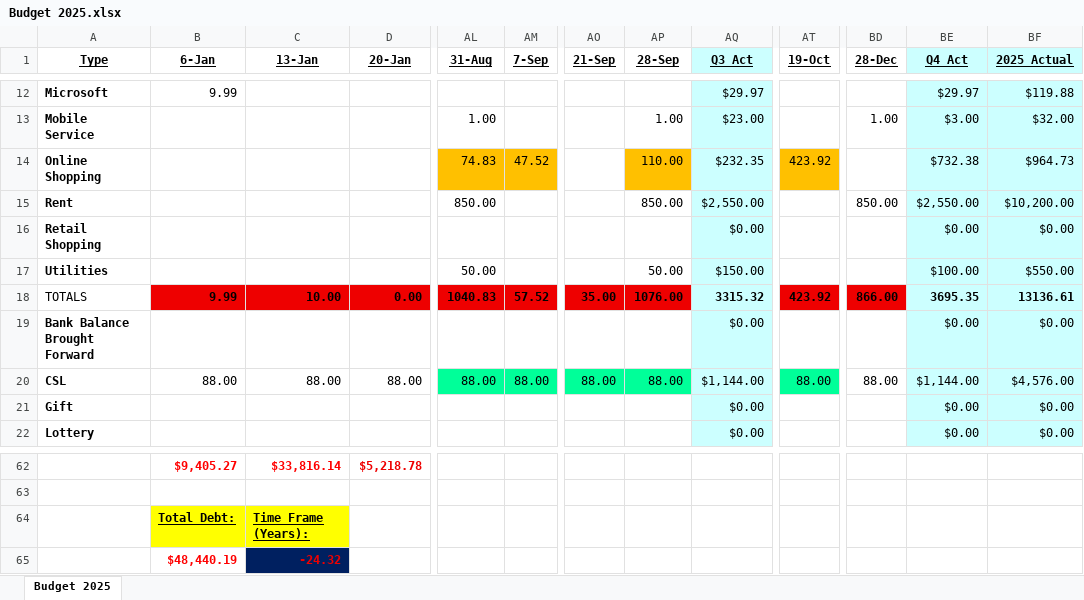
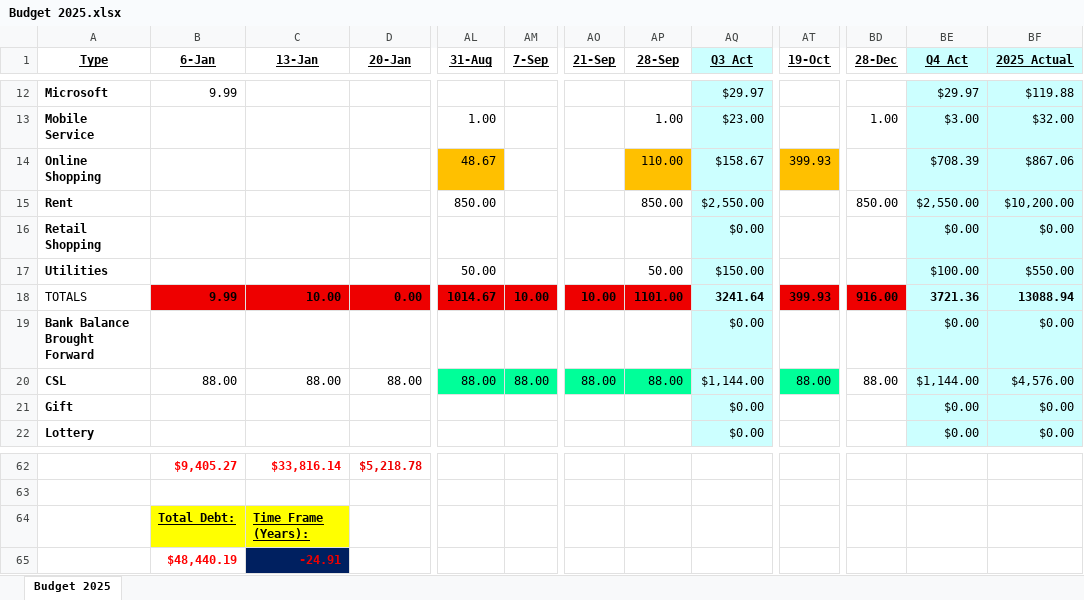
Before and after one commit to johnbodhi/budget, an Excel workbook: Budget 2025.xlsx, sheet Budget 2025, drawn as a sheet; only a part is shown, gaps mark what is left out; values as stored, in another font and other column widths than the file's, no borders; the diff covers the shown part only; the diff names each change by its address in the sheet, - before the commit and + after, or states it on an @@ line.

Commit message:
Update Budget 2025.xlsx

```diff
--- a/Budget 2025.xlsx (sheet Budget 2025)
+++ b/Budget 2025.xlsx (sheet Budget 2025)
-AL14 (31-Aug): 74.83
+AL14 (31-Aug): 48.67
-AM14 (7-Sep): 47.52
+AM14 (7-Sep): (empty)
-AM14 fill: #FFC000
+AM14 fill: none
-AQ14 (Q3 Act): $232.35
+AQ14 (Q3 Act): $158.67
-AT14 (19-Oct): 423.92
+AT14 (19-Oct): 399.93
-BE14 (Q4 Act): $732.38
+BE14 (Q4 Act): $708.39
-BF14 (2025 Actual): $964.73
+BF14 (2025 Actual): $867.06
-AL18 (31-Aug): 1040.83
+AL18 (31-Aug): 1014.67
-AM18 (7-Sep): 57.52
+AM18 (7-Sep): 10.00
-AO18 (21-Sep): 35.00
+AO18 (21-Sep): 10.00
-AP18 (28-Sep): 1076.00
+AP18 (28-Sep): 1101.00
-AQ18 (Q3 Act): 3315.32
+AQ18 (Q3 Act): 3241.64
-AT18 (19-Oct): 423.92
+AT18 (19-Oct): 399.93
-BD18 (28-Dec): 866.00
+BD18 (28-Dec): 916.00
-BE18 (Q4 Act): 3695.35
+BE18 (Q4 Act): 3721.36
-BF18 (2025 Actual): 13136.61
+BF18 (2025 Actual): 13088.94
-C65 (13-Jan): -24.32
+C65 (13-Jan): -24.91
```
Also changed, not shown: 43 edited cells elsewhere in this sheet.
